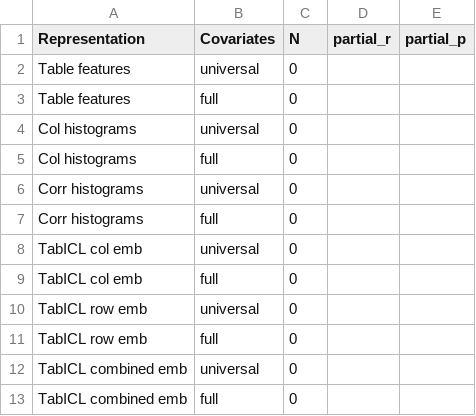
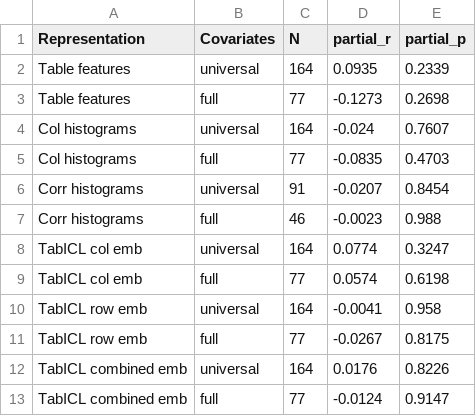
Before and after one commit to alexodavies/TabDistances, a CSV file: results/partial-correlation/partial_corr_rel_auc.csv, drawn as a sheet.

```diff
--- a/results/partial-correlation/partial_corr_rel_auc.csv
+++ b/results/partial-correlation/partial_corr_rel_auc.csv
@@ -1,13 +1,13 @@
 Representation,Covariates,N,partial_r,partial_p
-Table features,universal,0,,
-Table features,full,0,,
-Col histograms,universal,0,,
-Col histograms,full,0,,
-Corr histograms,universal,0,,
-Corr histograms,full,0,,
-TabICL col emb,universal,0,,
-TabICL col emb,full,0,,
-TabICL row emb,universal,0,,
-TabICL row emb,full,0,,
-TabICL combined emb,universal,0,,
-TabICL combined emb,full,0,,
+Table features,universal,164,0.0935,0.2339
+Table features,full,77,-0.1273,0.2698
+Col histograms,universal,164,-0.024,0.7607
+Col histograms,full,77,-0.0835,0.4703
+Corr histograms,universal,91,-0.0207,0.8454
+Corr histograms,full,46,-0.0023,0.988
+TabICL col emb,universal,164,0.0774,0.3247
+TabICL col emb,full,77,0.0574,0.6198
+TabICL row emb,universal,164,-0.0041,0.958
+TabICL row emb,full,77,-0.0267,0.8175
+TabICL combined emb,universal,164,0.0176,0.8226
+TabICL combined emb,full,77,-0.0124,0.9147
```
Also changed, not shown: results/partial-correlation/partial_corr_rank.csv, results/partial-correlation/partial_corr_rel_best.csv, 7 other files.
